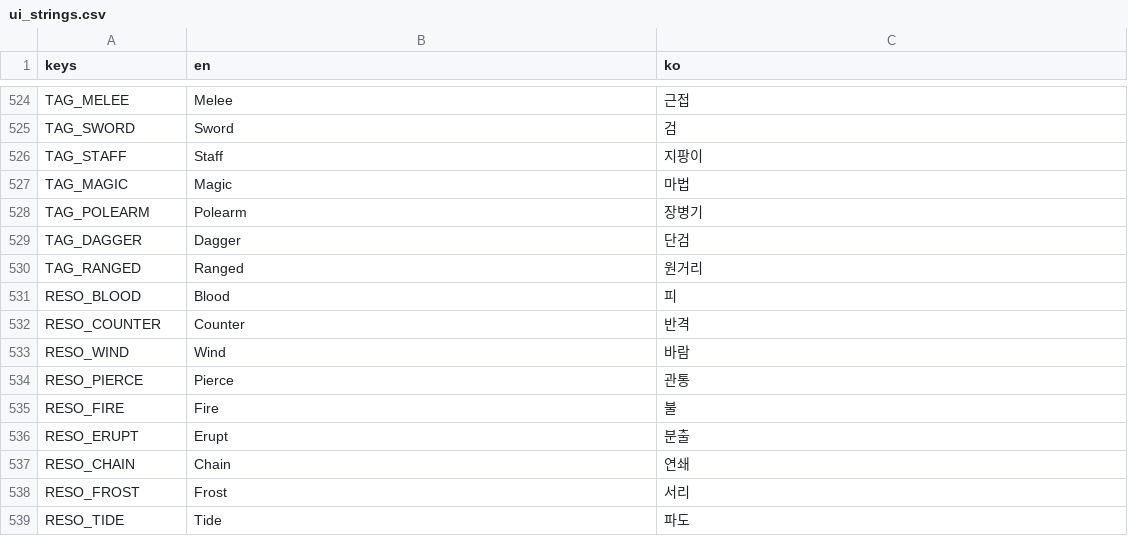
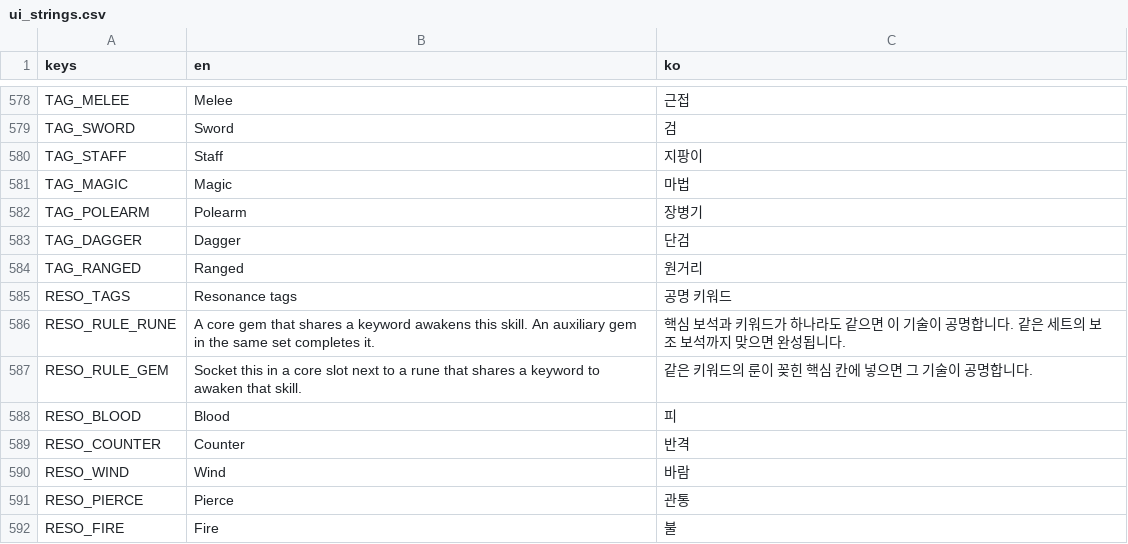
Before and after one commit to IntemStudio/com.intemstudio.treasure, a CSV file: locale/ui_strings.csv, drawn as a sheet; only a part is shown, gaps mark what is left out; the shorter side is filled out with more unchanged rows; the diff covers the shown part only.

```diff
--- a/locale/ui_strings.csv
+++ b/locale/ui_strings.csv
@@ -530,2 +584,5 @@ TAG_DAGGER,Dagger,단검
 TAG_RANGED,Ranged,원거리
+RESO_TAGS,Resonance tags,공명 키워드
+RESO_RULE_RUNE,"A core gem that shares a keyword awakens this skill. An auxiliary gem in the same set completes it.","핵심 보석과 키워드가 하나라도 같으면 이 기술이 공명합니다. 같은 세트의 보조 보석까지 맞으면 완성됩니다."
+RESO_RULE_GEM,"Socket this in a core slot next to a rune that shares a keyword to awaken that skill.","같은 키워드의 룬이 꽂힌 핵심 칸에 넣으면 그 기술이 공명합니다."
 RESO_BLOOD,Blood,피
```
Also changed, not shown: 54 added rows elsewhere in this file, 35 other files.
